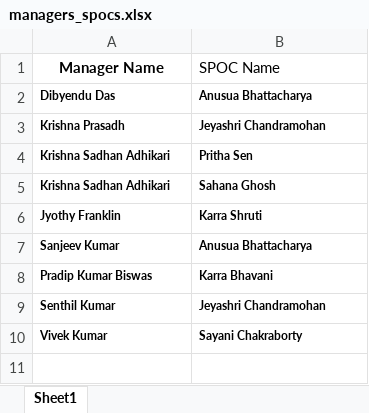
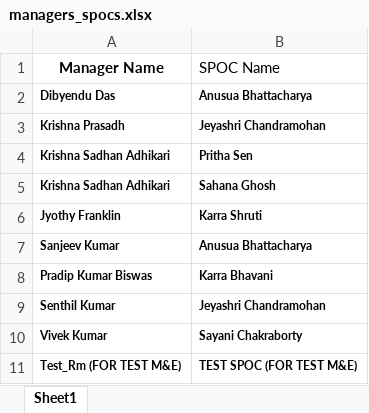
Before and after one commit to nibedanbhattacharjee97/slbook, an Excel workbook: managers_spocs.xlsx, sheet Sheet1, drawn as a sheet; values as stored, in another font and other column widths than the file's, no borders; the diff names each change by its address in the sheet, - before the commit and + after, or states it on an @@ line.

```diff
--- a/managers_spocs.xlsx (sheet Sheet1)
+++ b/managers_spocs.xlsx (sheet Sheet1)
+row 11: Test_Rm (FOR TEST M&E) | TEST SPOC (FOR TEST M&E)
```
Also changed, not shown: 1 other file.
